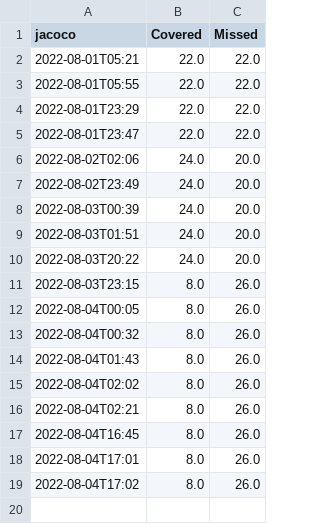
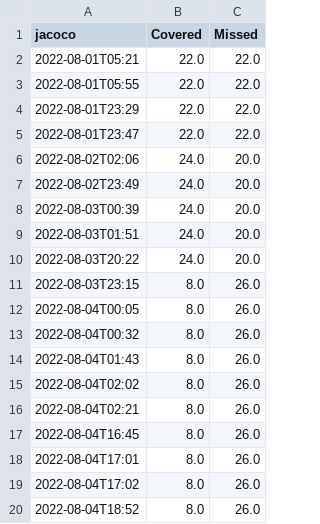
Before and after one commit to jcarey011/Website-Design-Analysis, a CSV file: build/reports/jacoco.csv, drawn as a sheet; the diff names each change by its address in the sheet, - before the commit and + after, or states it on an @@ line.

```diff
--- a/build/reports/jacoco.csv
+++ b/build/reports/jacoco.csv
+row 20: 2022-08-04T18:52 | 8.0 | 26.0
```
Also changed, not shown: build/reports/pmd.csv, build/reports/tests.csv, 19 other files.
